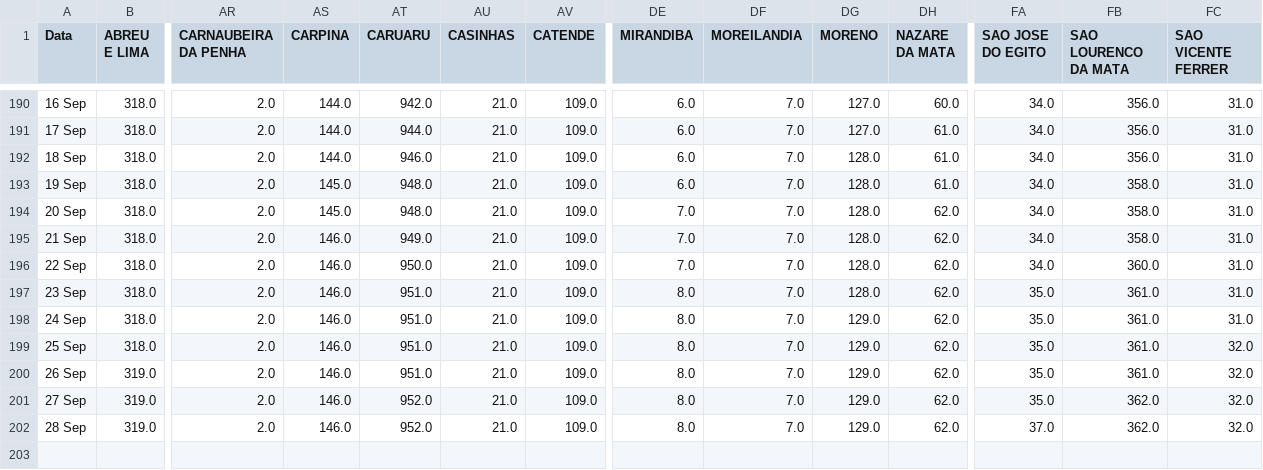
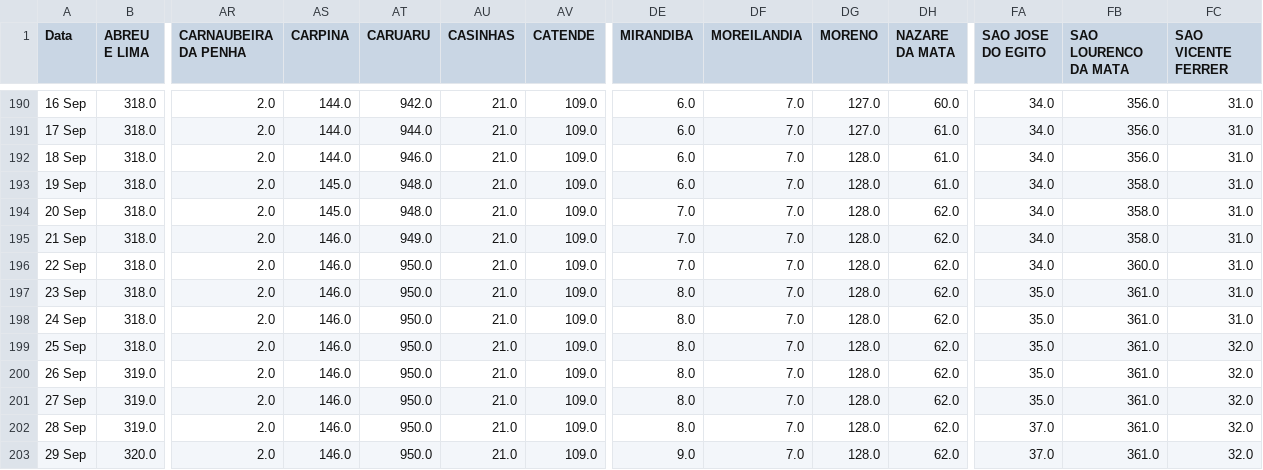
Before and after one commit to JTeodomiro/covid19PE, a CSV file: PE_Cidades_DATA_SRAG.csv, drawn as a sheet; only a part is shown, gaps mark what is left out; rows hold the shown columns only; the diff names each change by its address in the sheet, - before the commit and + after, or states it on an @@ line.

```diff
--- a/PE_Cidades_DATA_SRAG.csv
+++ b/PE_Cidades_DATA_SRAG.csv
-AT197:AT200 (CARUARU): 951.0
+AT197:AT200 (CARUARU): 950.0
-DG198:DG202 (MORENO): 129.0
+DG198:DG202 (MORENO): 128.0
-AT201:AT202 (CARUARU): 952.0
+AT201:AT202 (CARUARU): 950.0
-FB201:FB202 (SAO LOURENCO DA MATA): 362.0
+FB201:FB202 (SAO LOURENCO DA MATA): 361.0
+row 203: 29 Sep | 320.0 | 2.0 | 146.0 | 950.0 | 21.0 | 109.0 | 9.0 | 7.0 | 128.0 | 62.0 | 37.0 | 361.0 | 32.0
```
Also changed, not shown: Obitos_PE_Cidades.csv, PE_Cidades_DATA.csv, 1 other file.
